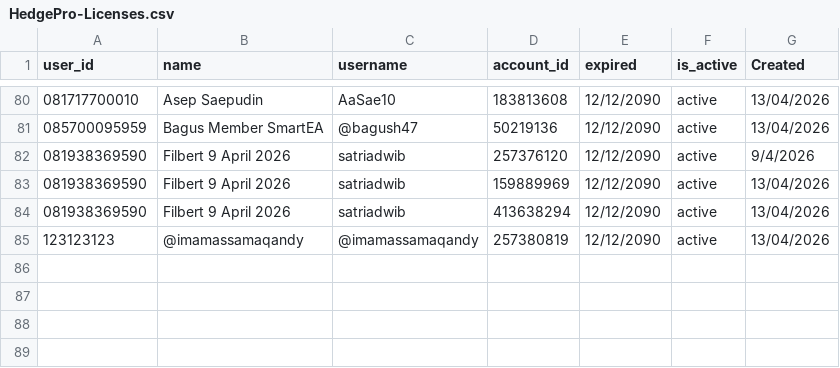
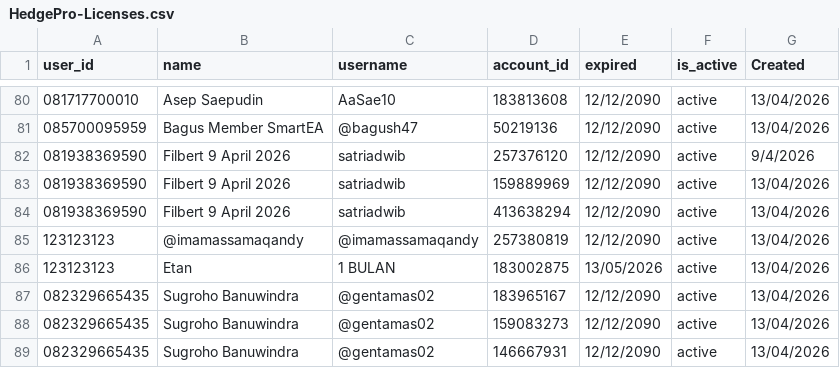
Before and after one commit to satriadwibagaskara/HedgePro-Licenses, a CSV file: HedgePro-Licenses.csv, drawn as a sheet; only a part is shown, gaps mark what is left out; the diff names each change by its address in the sheet, - before the commit and + after, or states it on an @@ line.

Commit message:
Update HedgePro-Licenses.csv

```diff
--- a/HedgePro-Licenses.csv
+++ b/HedgePro-Licenses.csv
+row 86: 123123123 | Etan | 1 BULAN | 183002875 | 13/05/2026 | active | 13/04/2026
+row 87: 082329665435 | Sugroho Banuwindra | @gentamas02 | 183965167 | 12/12/2090 | active | 13/04/2026
+row 88: 082329665435 | Sugroho Banuwindra | @gentamas02 | 159083273 | 12/12/2090 | active | 13/04/2026
+row 89: 082329665435 | Sugroho Banuwindra | @gentamas02 | 146667931 | 12/12/2090 | active | 13/04/2026
```
